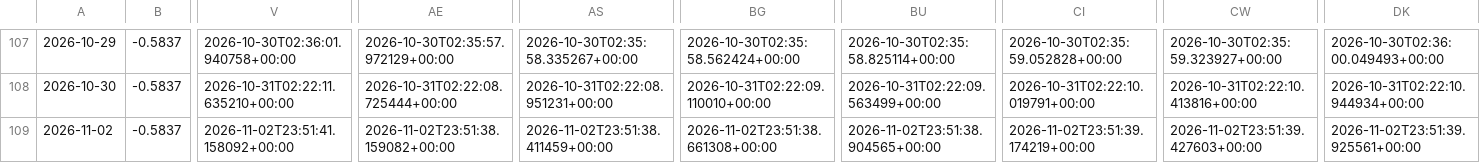
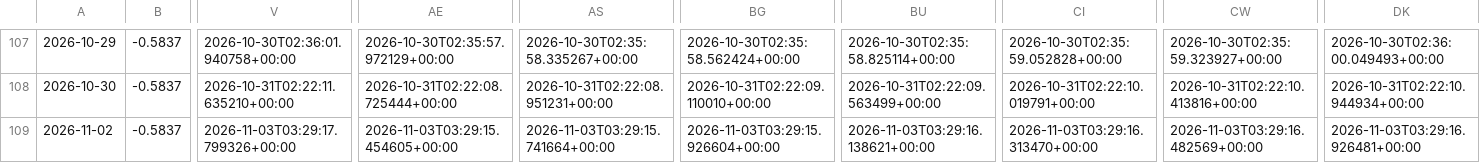
Before and after one commit to daifulee/argus-public-data, a CSV file: argus_data_weekly.csv, drawn as a sheet; only a part is shown, gaps mark what is left out; the diff names each change by its address in the sheet, - before the commit and + after, or states it on an @@ line.

```diff
--- a/argus_data_weekly.csv
+++ b/argus_data_weekly.csv
-V109: 2026-11-02T23:51:41.158092+00:00
+V109: 2026-11-03T03:29:17.799326+00:00
-AE109: 2026-11-02T23:51:38.159082+00:00
+AE109: 2026-11-03T03:29:15.454605+00:00
-AS109: 2026-11-02T23:51:38.411459+00:00
+AS109: 2026-11-03T03:29:15.741664+00:00
-BG109: 2026-11-02T23:51:38.661308+00:00
+BG109: 2026-11-03T03:29:15.926604+00:00
-BU109: 2026-11-02T23:51:38.904565+00:00
+BU109: 2026-11-03T03:29:16.138621+00:00
-CI109: 2026-11-02T23:51:39.174219+00:00
+CI109: 2026-11-03T03:29:16.313470+00:00
-CW109: 2026-11-02T23:51:39.427603+00:00
+CW109: 2026-11-03T03:29:16.482569+00:00
-DK109: 2026-11-02T23:51:39.925561+00:00
+DK109: 2026-11-03T03:29:16.926481+00:00
```
Also changed, not shown: argus_data.csv, argus_data_daily.csv, 5 other files.
